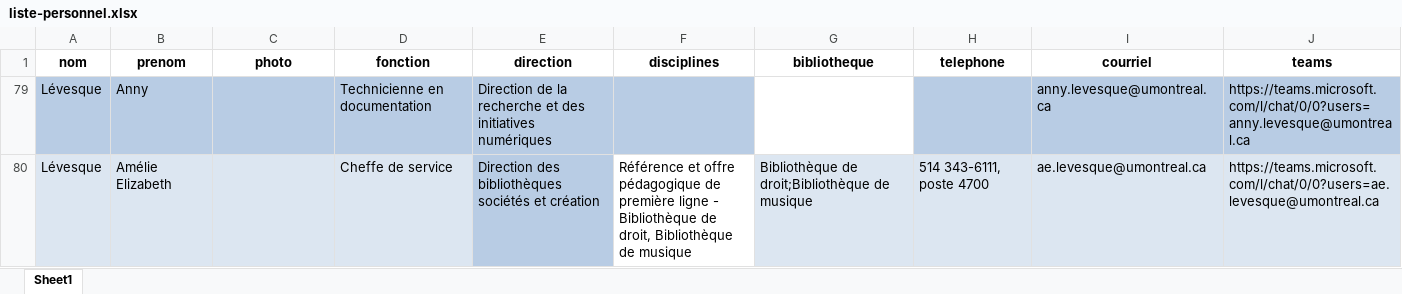
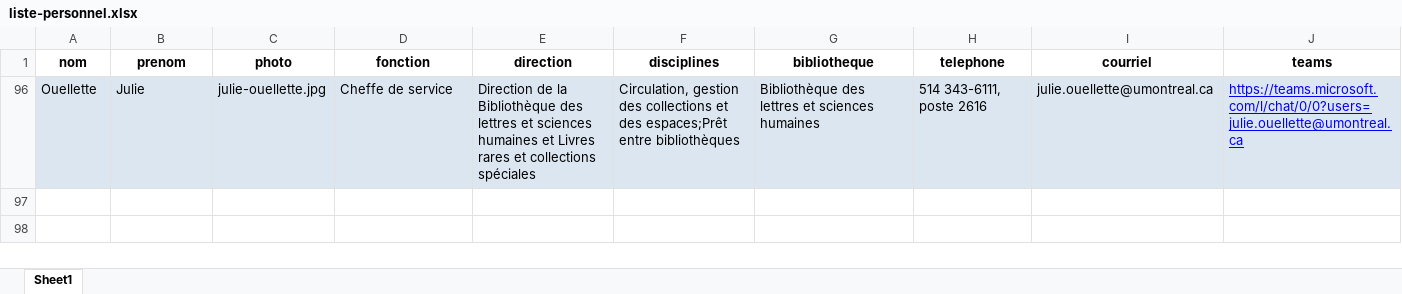
Before and after one commit to bibudem/coquille-web, an Excel workbook: content/personnel/liste-personnel.xlsx, sheet Sheet1, drawn as a sheet; values as stored, in another font and other column widths than the file's, no borders; table styles not drawn; removed rows and columns are numbered as before the commit, all else as after; the diff names each change by its address in the sheet, - before the commit and + after, or states it on an @@ line.

Commit message:
Revert "feat(repertoire-personnel): Ajustement des fiches d'Amélie Élizabeth Lévesque et Julie Trépanier"
This reverts commit 328d311742392d67f4da1b72b7db3f6ceadc5c63.

```diff
--- a/content/personnel/liste-personnel.xlsx (sheet Sheet1)
+++ b/content/personnel/liste-personnel.xlsx (sheet Sheet1)
@@ row 79 hidden: Lévesque | Anny |  | Technicienne en documentation | Direction de la recherche et des initiatives numériques |  |  |  | anny.levesque@umontreal.ca | https://teams.microsoft.com/l/chat/0/0?users=anny.levesque@umontreal.ca @@
-row 80: Lévesque | Amélie Elizabeth |  | Cheffe de service | Direction des bibliothèques sociétés et création | Référence et offre pédagogique de première ligne - Bibliothèque de droit, Bibliothèque de musique | Bibliothèque de droit;Bibliothèque de musique | 514 343-6111, poste 4700 | ae.levesque@umontreal.ca | https://teams.microsoft.com/l/chat/0/0?users=ae.levesque@umontreal.ca
@@ row 96 unhidden: Ouellette | Julie | julie-ouellette.jpg | Cheffe de service | Direction de la Bibliothèque des lettres et sciences humaines et Livres rares et collections spéciales | Circulation, gestion des collections et des espaces;Prêt entre bibliothèques | Bibliothèque des lettres et sciences humaines | 514 343-6111, poste 2616 | julie.ouellette@umontreal.ca | https://teams.microsoft.com/l/chat/0/0?users=julie.ouellette@umontreal.ca @@
```
Also changed, not shown: hidden cells.
